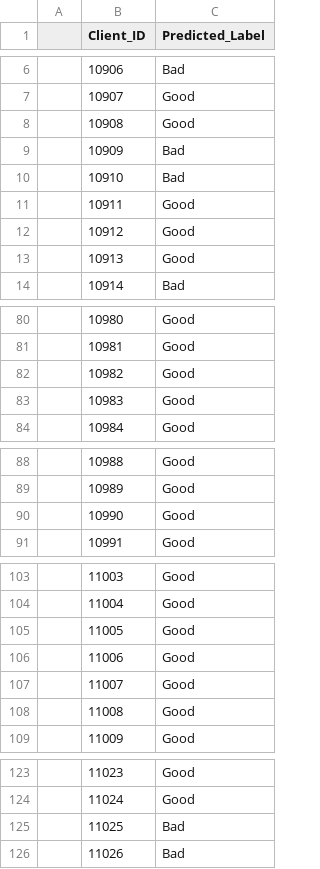
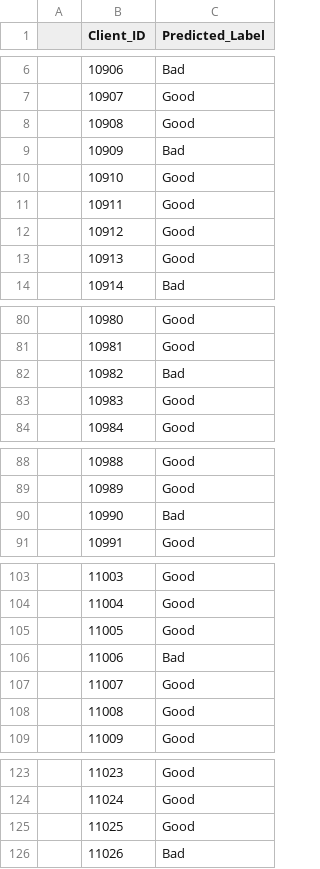
Before and after one commit to deniaAthanasakou/Texnikes-Exoruxhs-Dedomenwn, a CSV file: εργασια2/testSet_Predictions.csv, drawn as a sheet; only a part is shown, gaps mark what is left out; the diff covers the shown part only.

```diff
--- a/εργασια2/testSet_Predictions.csv
+++ b/εργασια2/testSet_Predictions.csv
@@ -9,3 +9,3 @@
  	10909	Bad
- 	10910	Bad
+ 	10910	Good
  	10911	Good
@@ -81,3 +81,3 @@
  	10981	Good
- 	10982	Good
+ 	10982	Bad
  	10983	Good
@@ -89,3 +89,3 @@
  	10989	Good
- 	10990	Good
+ 	10990	Bad
  	10991	Good
@@ -105,3 +105,3 @@
  	11005	Good
- 	11006	Good
+ 	11006	Bad
  	11007	Good
@@ -124,3 +124,3 @@
  	11024	Good
- 	11025	Bad
+ 	11025	Good
  	11026	Bad
```
Also changed, not shown: 3 edited cells elsewhere in this file, 3 other files.
